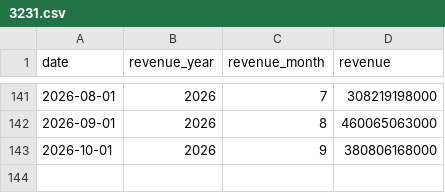
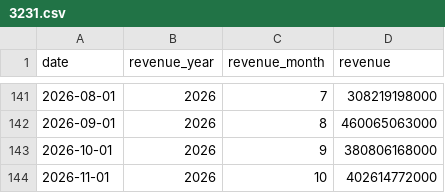
Before and after one commit to dmsoul76823-bit/tw-stock-data, a CSV file: data/revenue/3231.csv, drawn as a sheet; only a part is shown, gaps mark what is left out.

```diff
--- a/data/revenue/3231.csv
+++ b/data/revenue/3231.csv
@@ -143 +143,2 @@ date,revenue_year,revenue_month,revenue
 2026-10-01,2026,9,380806168000
+2026-11-01,2026,10,402614772000
```
Also changed, not shown: data/revenue/1605.csv, data/revenue/2344.csv, 13 other files.
